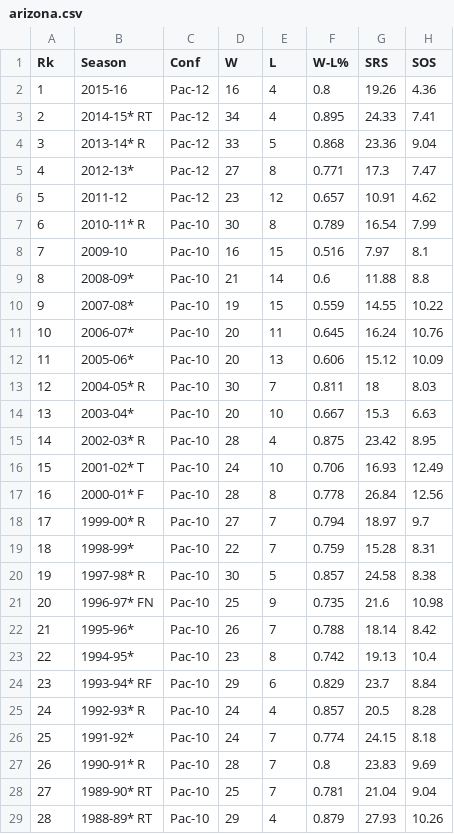
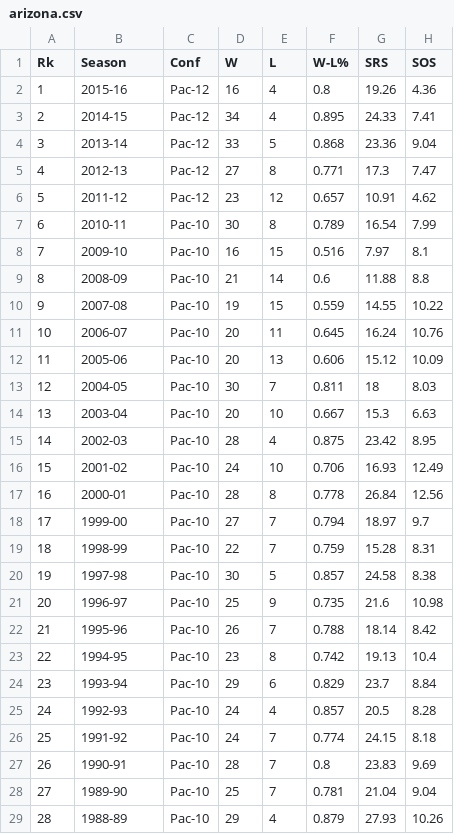
Before and after one commit to fatalfame/Archive_Griffin_repo, a CSV file: inputs/arizona.csv, drawn as a sheet; only a part is shown; the diff covers the shown part only; the diff names each change by its address in the sheet, - before the commit and + after, or states it on an @@ line.

Commit message:
i think i modified the arizona csv a tiny bit.

```diff
--- a/inputs/arizona.csv
+++ b/inputs/arizona.csv
-B3 (Season): 2014-15* RT
+B3 (Season): 2014-15
-B4 (Season): 2013-14* R
+B4 (Season): 2013-14
-B5 (Season): 2012-13*
+B5 (Season): 2012-13
-B7 (Season): 2010-11* R
+B7 (Season): 2010-11
-B9 (Season): 2008-09*
+B9 (Season): 2008-09
-B10 (Season): 2007-08*
+B10 (Season): 2007-08
-B11 (Season): 2006-07*
+B11 (Season): 2006-07
-B12 (Season): 2005-06*
+B12 (Season): 2005-06
-B13 (Season): 2004-05* R
+B13 (Season): 2004-05
-B14 (Season): 2003-04*
+B14 (Season): 2003-04
-B15 (Season): 2002-03* R
+B15 (Season): 2002-03
-B16 (Season): 2001-02* T
+B16 (Season): 2001-02
-B17 (Season): 2000-01* F
+B17 (Season): 2000-01
-B18 (Season): 1999-00* R
+B18 (Season): 1999-00
-B19 (Season): 1998-99*
+B19 (Season): 1998-99
-B20 (Season): 1997-98* R
+B20 (Season): 1997-98
-B21 (Season): 1996-97* FN
+B21 (Season): 1996-97
-B22 (Season): 1995-96*
+B22 (Season): 1995-96
-B23 (Season): 1994-95*
+B23 (Season): 1994-95
-B24 (Season): 1993-94* RF
+B24 (Season): 1993-94
-B25 (Season): 1992-93* R
+B25 (Season): 1992-93
-B26 (Season): 1991-92*
+B26 (Season): 1991-92
-B27 (Season): 1990-91* R
+B27 (Season): 1990-91
-B28 (Season): 1989-90* RT
+B28 (Season): 1989-90
-B29 (Season): 1988-89* RT
+B29 (Season): 1988-89
```
Also changed, not shown: 13 edited cells elsewhere in this file, 1 other file.
